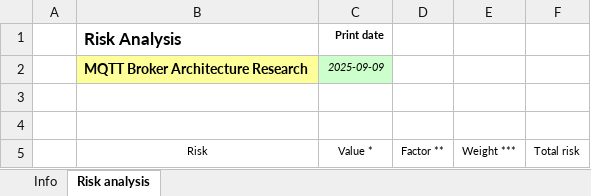
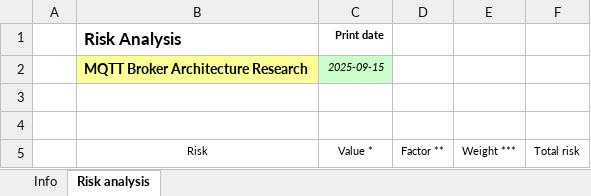
Before and after one commit to Jab4o3/reports_a_nano, an Excel workbook: PPlan/risk_analysis.xlsm, sheet Risk analysis, drawn as a sheet; only a part is shown; values as stored, in another font and other column widths than the file's, no borders; charts and pictures not drawn; the diff names each change by its address in the sheet, - before the commit and + after, or states it on an @@ line.

```diff
--- a/PPlan/risk_analysis.xlsm (sheet Risk analysis)
+++ b/PPlan/risk_analysis.xlsm (sheet Risk analysis)
-C2 (Value *): 2025-09-09
+C2 (Value *): 2025-09-15
```
Also changed, not shown: 12 other files.
